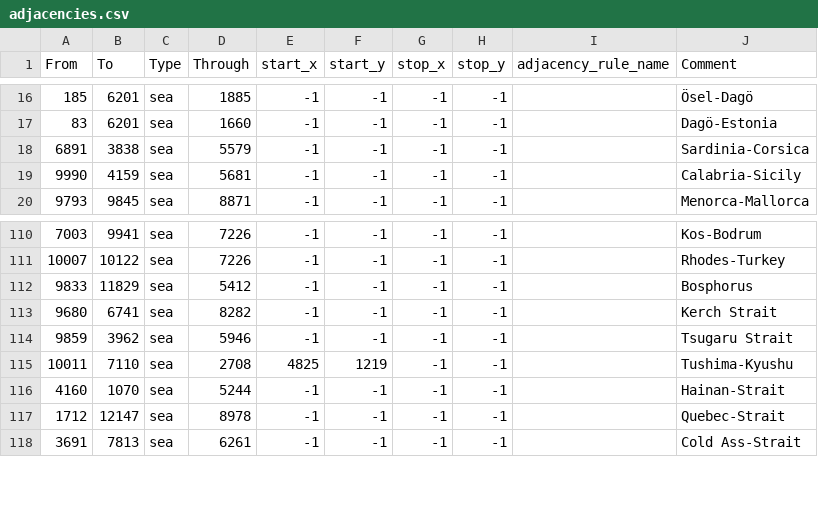
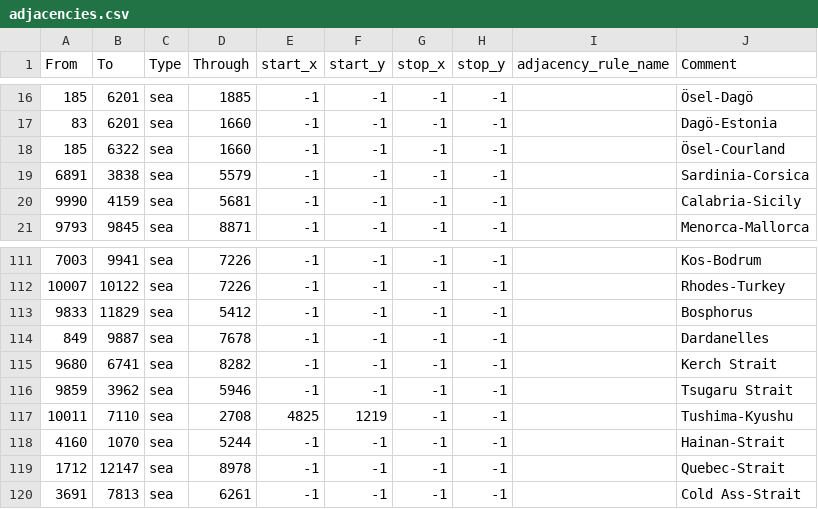
Before and after one commit to SilentEnforcer/tgwr-mod, a CSV file: map/adjacencies.csv, drawn as a sheet; only a part is shown, gaps mark what is left out; the diff names each change by its address in the sheet, - before the commit and + after, or states it on an @@ line.

```diff
--- a/map/adjacencies.csv
+++ b/map/adjacencies.csv
+row 18: 185 | 6322 | sea | 1660 | -1 | -1 | -1 | -1 |  | Ösel-Courland
+row 114: 849 | 9887 | sea | 7678 | -1 | -1 | -1 | -1 |  | Dardanelles
```
Also changed, not shown: 3 other files.
